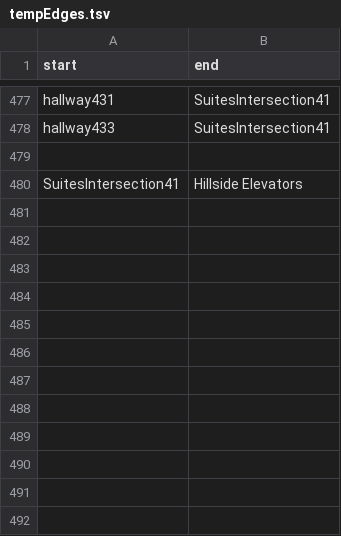
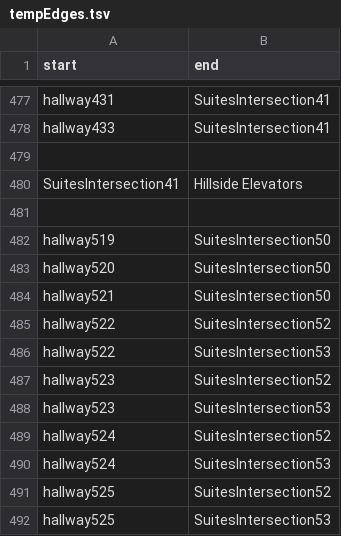
Before and after one commit to SoftEngTeamC/FaulknerMap2, a TSV file: src/main/resources/data/tempEdges.tsv, drawn as a sheet; only a part is shown, gaps mark what is left out.

Commit message:
Update tempEdges.tsv

```diff
--- a/src/main/resources/data/tempEdges.tsv
+++ b/src/main/resources/data/tempEdges.tsv
@@ -480 +480,13 @@ hallway433	SuitesIntersection41
 SuitesIntersection41	Hillside Elevators
+
+hallway519	SuitesIntersection50
+hallway520	SuitesIntersection50
+hallway521	SuitesIntersection50
+hallway522	SuitesIntersection52
+hallway522	SuitesIntersection53
+hallway523	SuitesIntersection52
+hallway523	SuitesIntersection53
+hallway524	SuitesIntersection52
+hallway524	SuitesIntersection53
+hallway525	SuitesIntersection52
+hallway525	SuitesIntersection53
```
